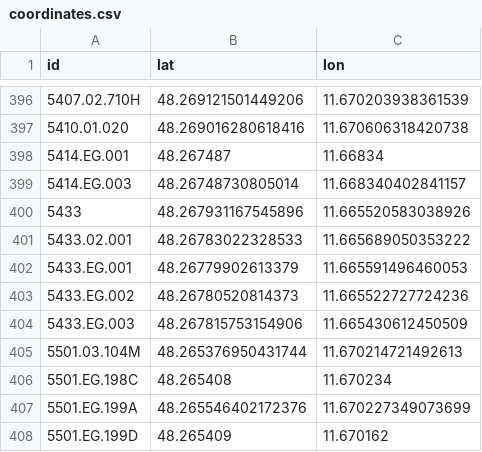
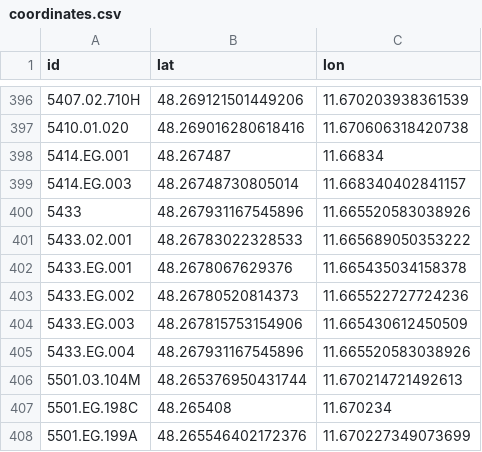
Before and after one commit to TUM-Dev/NavigaTUM, a CSV file: data/sources/coordinates.csv, drawn as a sheet; only a part is shown, gaps mark what is left out; the shorter side is filled out with more unchanged rows.

Commit message:
chore(data): batch edits (2 edits) (#3423)
* 1 coordinate edit

* 1 coordinate edit

---------

Co-authored-by: GitHub Actions <actions@github.com>

```diff
--- a/data/sources/coordinates.csv
+++ b/data/sources/coordinates.csv
@@ -401,5 +401,6 @@ id,lat,lon
 5433.02.001,48.26783022328533,11.665689050353222
-5433.EG.001,48.26779902613379,11.665591496460053
+5433.EG.001,48.2678067629376,11.665435034158378
 5433.EG.002,48.26780520814373,11.665522727724236
 5433.EG.003,48.267815753154906,11.665430612450509
+5433.EG.004,48.267931167545896,11.665520583038926
 5501.03.104M,48.265376950431744,11.670214721492613
```
